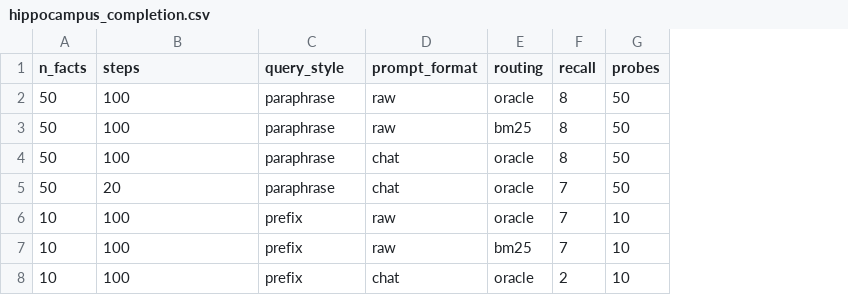
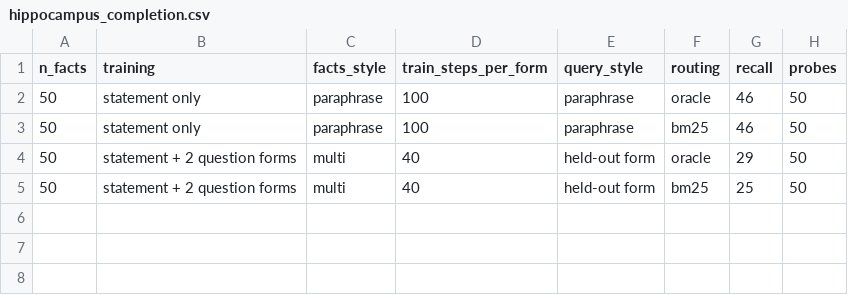
Before and after one commit to hermesopenclaw39-coder/cls-dual-memory, a CSV file: results/hippocampus_completion.csv, drawn as a sheet; removed rows and columns are numbered as before the commit, all else as after; the diff names each change by its address in the sheet, - before the commit and + after, or states it on an @@ line.

Commit message:
fix: 重置每条事实的 LoRA 权重；per-fact LoRA 实测 46/50（92%）；README 改为结论前置并撤回 RAG=权重记忆的错误表述

```diff
--- a/results/hippocampus_completion.csv
+++ b/results/hippocampus_completion.csv
+column B (training), rows 2-5: statement only | statement only | statement + 2 question forms | statement + 2 question forms
+column C (facts_style), rows 2-5: paraphrase | paraphrase | multi | multi
-column D (prompt_format), rows 2-5: raw | raw | chat | chat
-D1: steps
+D1: train_steps_per_form
-G2:G3 (recall): 8
+G2:G3 (recall): 46
-D4 (train_steps_per_form): 100
+D4 (train_steps_per_form): 40
-E4:E5 (query_style): paraphrase
+E4:E5 (query_style): held-out form
-G4 (recall): 8
+G4 (recall): 29
-D5 (train_steps_per_form): 20
+D5 (train_steps_per_form): 40
-F5 (routing): oracle
+F5 (routing): bm25
-G5 (recall): 7
+G5 (recall): 25
-row 6: 10 | 100 | prefix | raw | oracle | 7 | 10
-row 7: 10 | 100 | prefix | raw | bm25 | 7 | 10
-row 8: 10 | 100 | prefix | chat | oracle | 2 | 10
```
Also changed, not shown: 8 other files.
